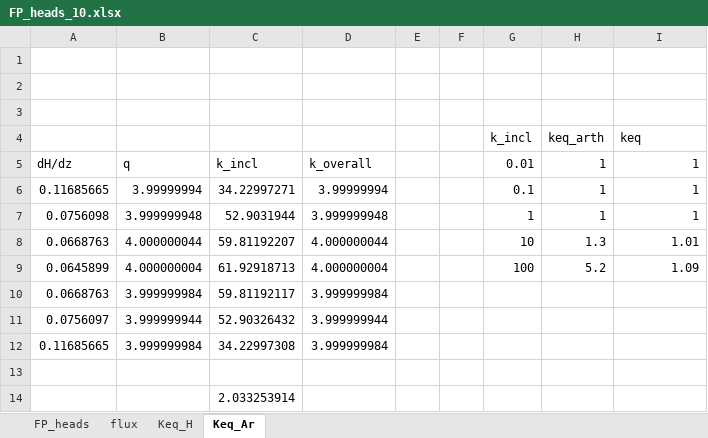
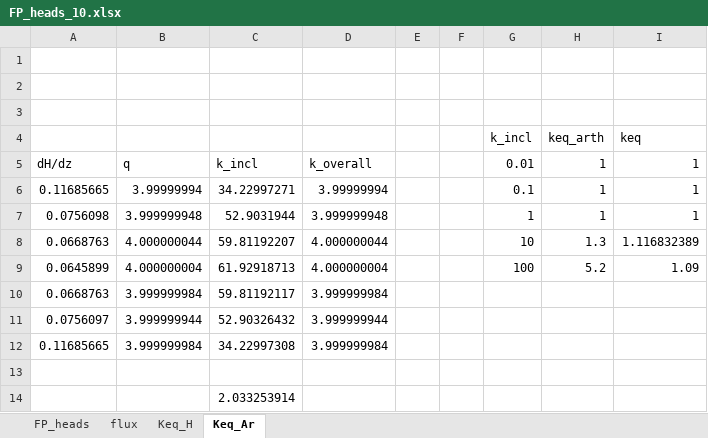
Before and after one commit to GW-modelling-Spring2021/hws-PortilloD, an Excel workbook: Assignment/HW3/FP_heads_10.xlsx, sheet Keq_Ar, drawn as a sheet; values as stored, in another font and other column widths than the file's, no borders; the diff names each change by its address in the sheet, - before the commit and + after, or states it on an @@ line.

```diff
--- a/Assignment/HW3/FP_heads_10.xlsx (sheet Keq_Ar)
+++ b/Assignment/HW3/FP_heads_10.xlsx (sheet Keq_Ar)
-I8: 1.01
+I8: 1.116832389
```
Also changed, not shown: sheet Keq_H, sheet flux, Assignment/HW3/FP_heads_0.01.xlsx, Assignment/HW3/FP_heads_1.xlsx, 7 other files.
